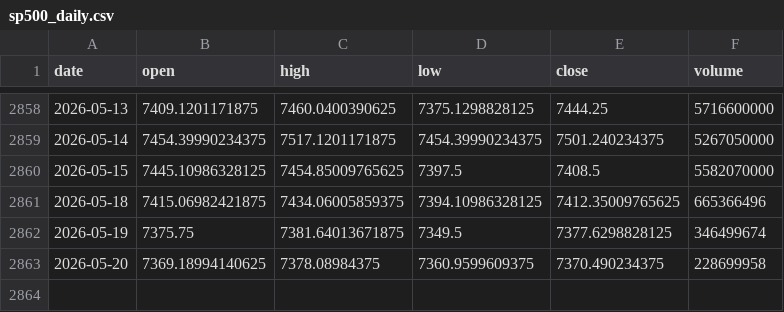
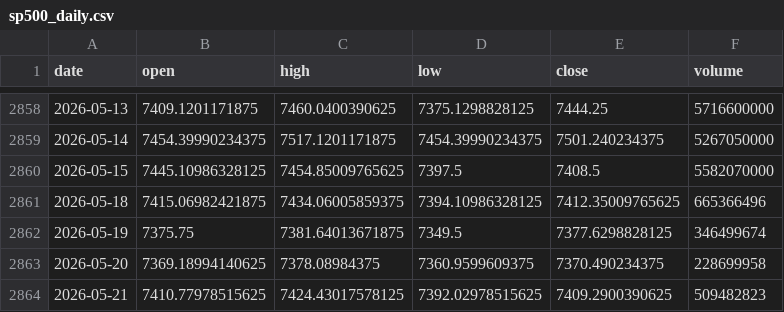
Before and after one commit to pravindev666/Caleb-Nifty-Regime-Engine, a CSV file: data/sp500_daily.csv, drawn as a sheet; only a part is shown, gaps mark what is left out; the diff names each change by its address in the sheet, - before the commit and + after, or states it on an @@ line.

```diff
--- a/data/sp500_daily.csv
+++ b/data/sp500_daily.csv
+row 2864: 2026-05-21 | 7410.77978515625 | 7424.43017578125 | 7392.02978515625 | 7409.2900390625 | 509482823
```
Also changed, not shown: 1 other file.
